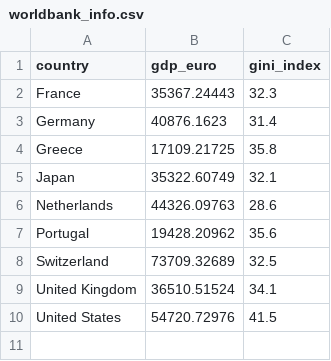
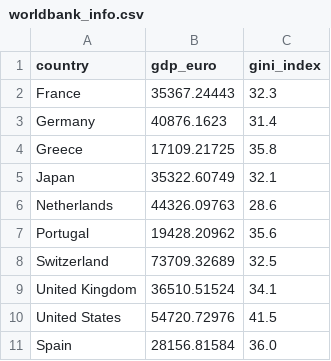
Before and after one commit to vincentvendius/Computational-tools-project-1, a CSV file: worldbank_info.csv, drawn as a sheet; the diff names each change by its address in the sheet, - before the commit and + after, or states it on an @@ line.

Commit message:
Now withe spain

```diff
--- a/worldbank_info.csv
+++ b/worldbank_info.csv
+row 11: Spain | 28156.81584 | 36.0
```
